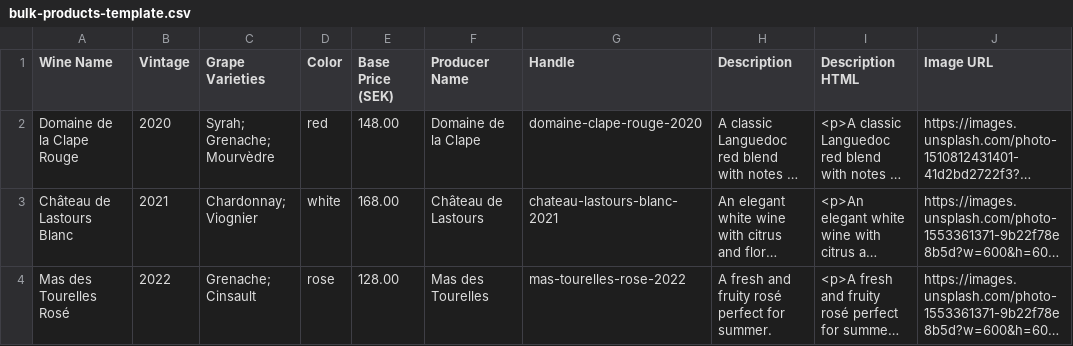
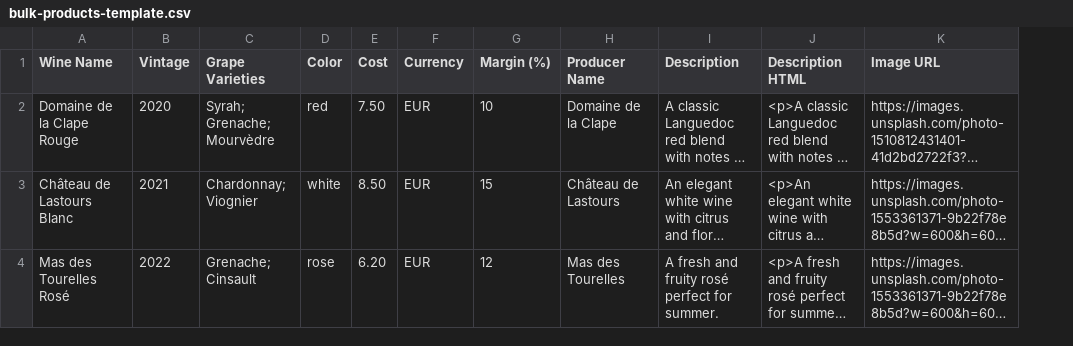
Before and after one commit to axelsamuelson/crowdvine, a CSV file: public/templates/bulk-products-template.csv, drawn as a sheet; long unchanged cells end in …; removed rows and columns are numbered as before the commit, all else as after; the diff names each change by its address in the sheet, - before the commit and + after, or states it on an @@ line.

Commit message:
🚀 Update Bulk Upload for new gross margin pricing
📝 Updated CSV Template:
- Remove 'Handle' column (auto-generated from wine name + vintage)
- Replace 'Base Price (SEK)' with 'Cost' and 'Currency' columns
- Add 'Margin (%)' column for gross margin pricing
- Examples: 7.50 EUR at 10% margin

⚙️ Updated API (/api/admin/bulk-upload):
- Updated ProductData interface to match new CSV format
- Parse new columns: cost, currency, margin (%)
- Auto-generate handle: wine-name-vintage format
- Set alcohol tax to fixed 2219 cents (22.19 SEK)
- Price validation: cost > 0, margin 1-99%

🧮 Backend Integration:
- Uses same gross margin formula as single wine creation
- Cost exchange rates fetched automatically from /api/exchange-rates
- Handle generation: lowercase, hyphenated, cleaned

Example CSV: Wine Name,Vintage,Cost,Currency,Margin (%)

```diff
--- a/public/templates/bulk-products-template.csv
+++ b/public/templates/bulk-products-template.csv
-column E (Base Price (SEK)), rows 2-4: 148.00 | 168.00 | 128.00
+column E (Cost), rows 2-4: 7.50 | 8.50 | 6.20
+column F (Currency), rows 2-4: all EUR
+column G (Margin (%)), rows 2-4: 10 | 15 | 12
-column G (Handle), rows 2-4: domaine-clape-rouge-2020 | chateau-lastours-blanc-2021 | mas-tourelles-rose-2022
```
Also changed, not shown: 1 other file.
